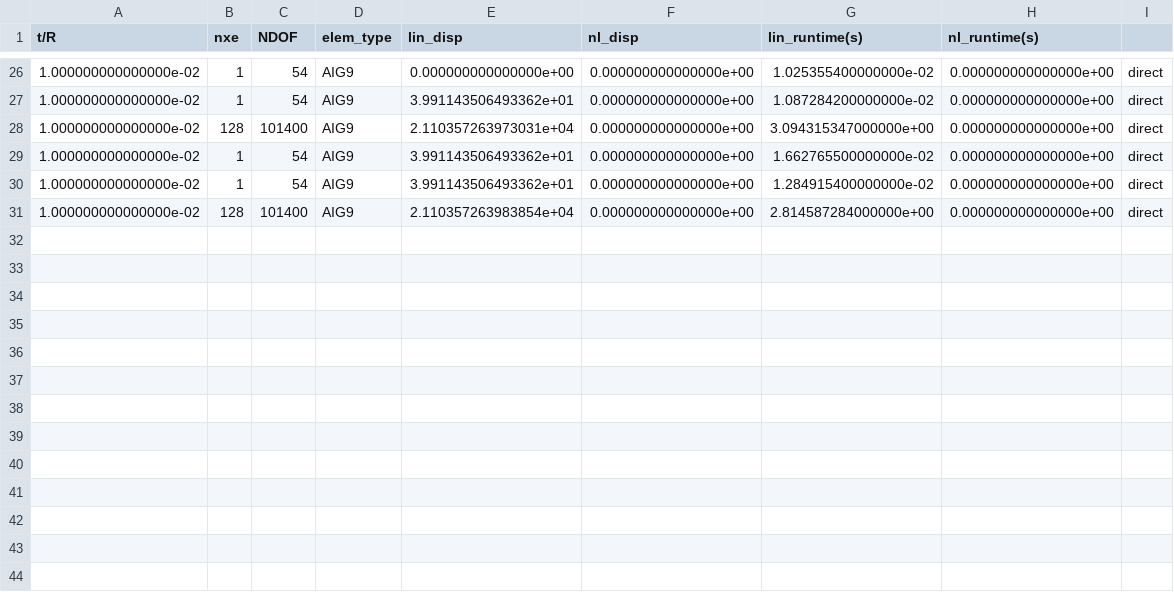
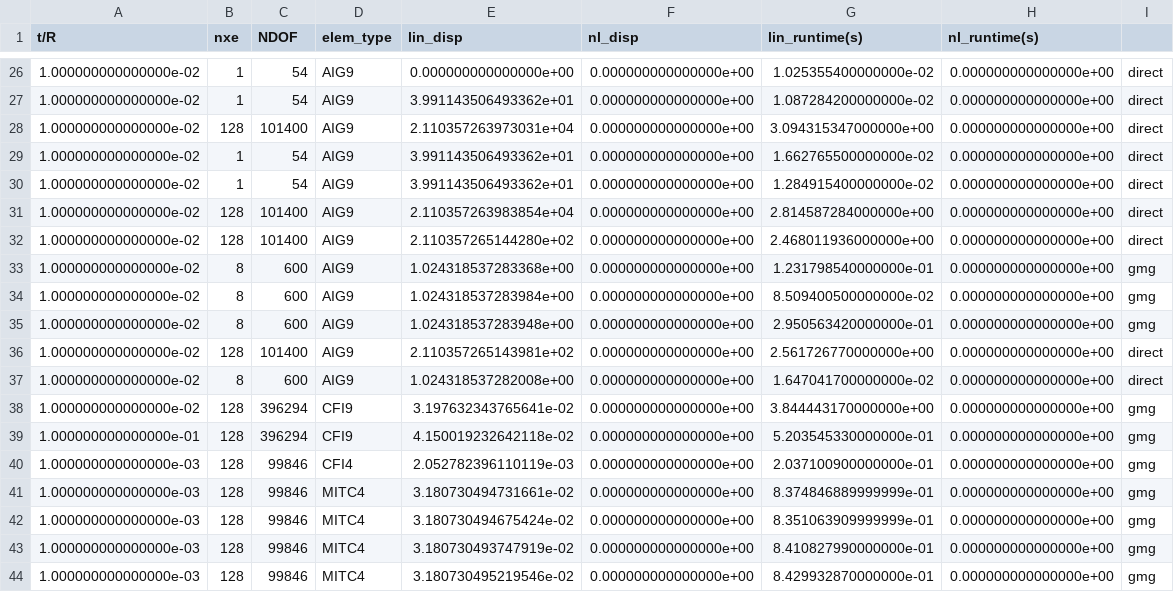
Before and after one commit to smdogroup/gpu_fem, a CSV file: results/3_elem_study/csv/_plate.csv, drawn as a sheet; only a part is shown, gaps mark what is left out.

```diff
--- a/results/3_elem_study/csv/_plate.csv
+++ b/results/3_elem_study/csv/_plate.csv
@@ -31 +31,14 @@ t/R,nxe,NDOF,elem_type,lin_disp,nl_disp,lin_runtime(s),nl_runtime(s)
 1.000000000000000e-02,128,101400,AIG9,2.110357263983854e+04,0.000000000000000e+00,2.814587284000000e+00,0.000000000000000e+00,direct
+1.000000000000000e-02,128,101400,AIG9,2.110357265144280e+02,0.000000000000000e+00,2.468011936000000e+00,0.000000000000000e+00,direct
+1.000000000000000e-02,8,600,AIG9,1.024318537283368e+00,0.000000000000000e+00,1.231798540000000e-01,0.000000000000000e+00,gmg
+1.000000000000000e-02,8,600,AIG9,1.024318537283984e+00,0.000000000000000e+00,8.509400500000000e-02,0.000000000000000e+00,gmg
+1.000000000000000e-02,8,600,AIG9,1.024318537283948e+00,0.000000000000000e+00,2.950563420000000e-01,0.000000000000000e+00,gmg
+1.000000000000000e-02,128,101400,AIG9,2.110357265143981e+02,0.000000000000000e+00,2.561726770000000e+00,0.000000000000000e+00,direct
+1.000000000000000e-02,8,600,AIG9,1.024318537282008e+00,0.000000000000000e+00,1.647041700000000e-02,0.000000000000000e+00,direct
+1.000000000000000e-02,128,396294,CFI9,3.197632343765641e-02,0.000000000000000e+00,3.844443170000000e+00,0.000000000000000e+00,gmg
+1.000000000000000e-01,128,396294,CFI9,4.150019232642118e-02,0.000000000000000e+00,5.203545330000000e-01,0.000000000000000e+00,gmg
+1.000000000000000e-03,128,99846,CFI4,2.052782396110119e-03,0.000000000000000e+00,2.037100900000000e-01,0.000000000000000e+00,gmg
+1.000000000000000e-03,128,99846,MITC4,3.180730494731661e-02,0.000000000000000e+00,8.374846889999999e-01,0.000000000000000e+00,gmg
+1.000000000000000e-03,128,99846,MITC4,3.180730494675424e-02,0.000000000000000e+00,8.351063909999999e-01,0.000000000000000e+00,gmg
+1.000000000000000e-03,128,99846,MITC4,3.180730493747919e-02,0.000000000000000e+00,8.410827990000000e-01,0.000000000000000e+00,gmg
+1.000000000000000e-03,128,99846,MITC4,3.180730495219546e-02,0.000000000000000e+00,8.429932870000000e-01,0.000000000000000e+00,gmg
```
Also changed, not shown: 8 other files.
